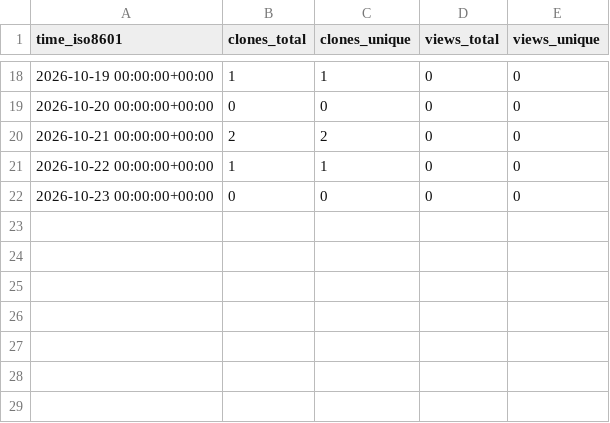
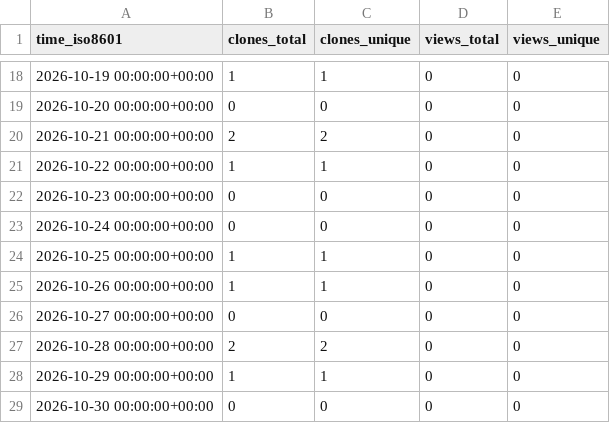
Before and after one commit to mevanlc/mevanlc-repo-stats, a CSV file: mevanlc/JNiceTouchSwingDemo/ghrs-data/views_clones_aggregate.csv, drawn as a sheet; only a part is shown, gaps mark what is left out.

```diff
--- a/mevanlc/JNiceTouchSwingDemo/ghrs-data/views_clones_aggregate.csv
+++ b/mevanlc/JNiceTouchSwingDemo/ghrs-data/views_clones_aggregate.csv
@@ -22 +22,8 @@ time_iso8601,clones_total,clones_unique,views_total,views_unique
 2026-10-23 00:00:00+00:00,0,0,0,0
+2026-10-24 00:00:00+00:00,0,0,0,0
+2026-10-25 00:00:00+00:00,1,1,0,0
+2026-10-26 00:00:00+00:00,1,1,0,0
+2026-10-27 00:00:00+00:00,0,0,0,0
+2026-10-28 00:00:00+00:00,2,2,0,0
+2026-10-29 00:00:00+00:00,1,1,0,0
+2026-10-30 00:00:00+00:00,0,0,0,0
```
Also changed, not shown: 1 other file.
